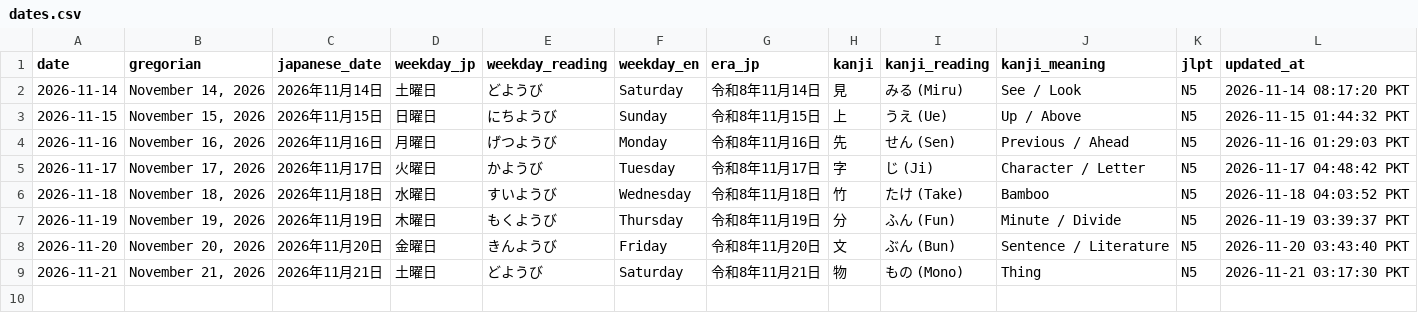
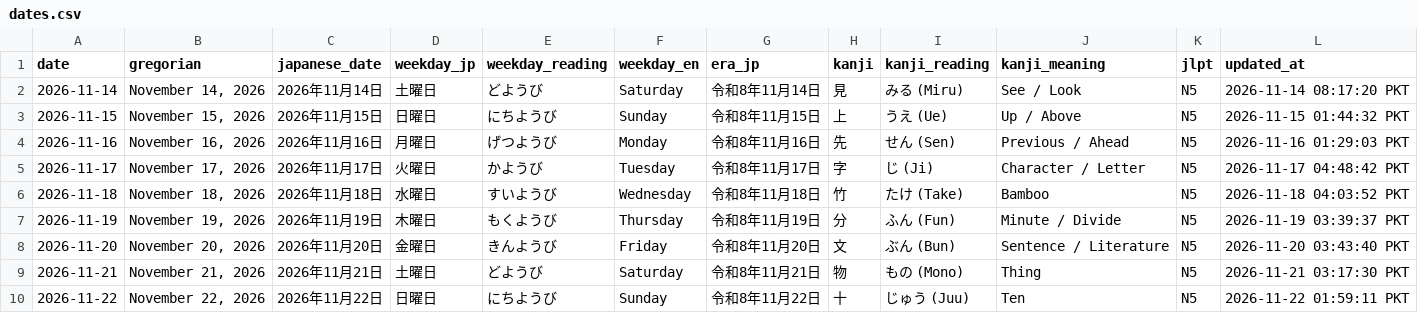
Before and after one commit to MussabPro/nihongo-daily, a CSV file: data/dates.csv, drawn as a sheet; the diff names each change by its address in the sheet, - before the commit and + after, or states it on an @@ line.

Commit message:
[Daily] Update dates.csv for 2026-11-22

```diff
--- a/data/dates.csv
+++ b/data/dates.csv
+row 10: 2026-11-22 | November 22, 2026 | 2026年11月22日 | 日曜日 | にちようび | Sunday | 令和8年11月22日 | 十 | じゅう (Juu) | Ten | N5 | 2026-11-22 01:59:11 PKT
```
